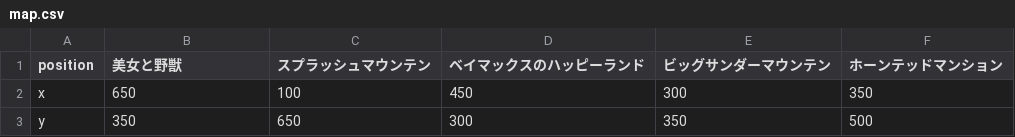
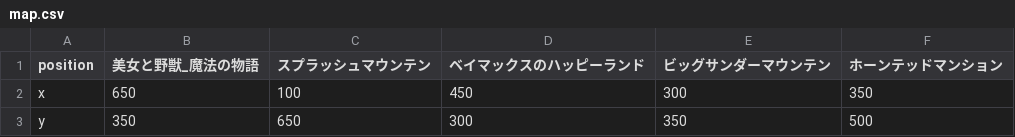
Before and after one commit to irie1999/SCSK_hakkason, a CSV file: map.csv, drawn as a sheet.

```diff
--- a/map.csv
+++ b/map.csv
@@ -1,2 +1,2 @@
-position,美女と野獣,スプラッシュマウンテン,ベイマックスのハッピーランド,ビッグサンダーマウンテン,ホーンテッドマンション
+position,美女と野獣_魔法の物語,スプラッシュマウンテン,ベイマックスのハッピーランド,ビッグサンダーマウンテン,ホーンテッドマンション
 x,650,100,450,300,350
```
Also changed, not shown: 1 other file.
